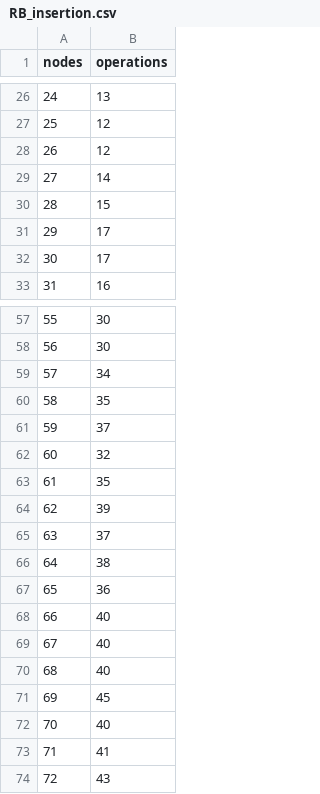
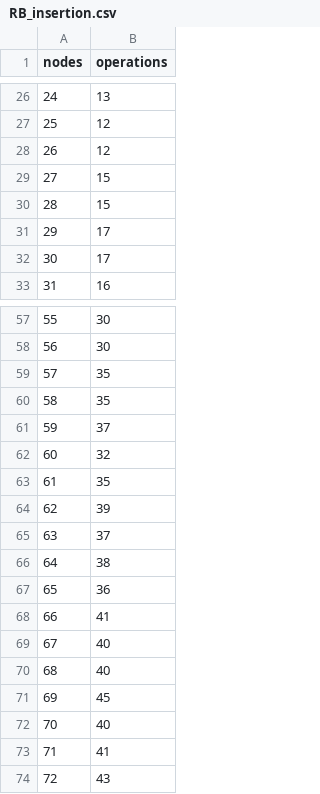
Before and after one commit to ViniciusHansen/Trees-complexity, a CSV file: data/RB_insertion.csv (was RB_insertion.csv), drawn as a sheet; only a part is shown, gaps mark what is left out; removed rows and columns are numbered as before the commit, all else as after; the diff covers the shown part only; the diff names each change by its address in the sheet, - before the commit and + after, or states it on an @@ line.

```diff
--- a/RB_insertion.csv
+++ b/data/RB_insertion.csv
@@ column A (nodes) renumbered between rows 14 and 52 @@
-B29 (operations): 14
+B29 (operations): 15
-B59 (operations): 34
+B59 (operations): 35
-row 68: 66 | 40
+row 68: 66 | 41
```
Also changed, not shown: 6 added rows, 6 removed rows, 1 moved row and 1 edited cell elsewhere in this file, 10 other files.
